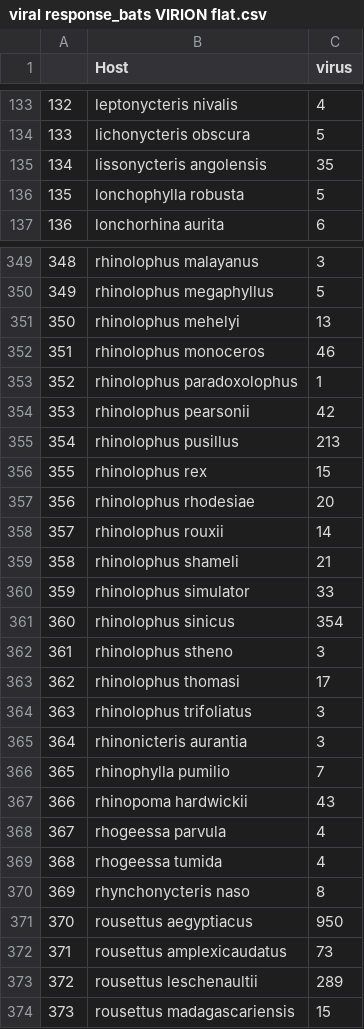
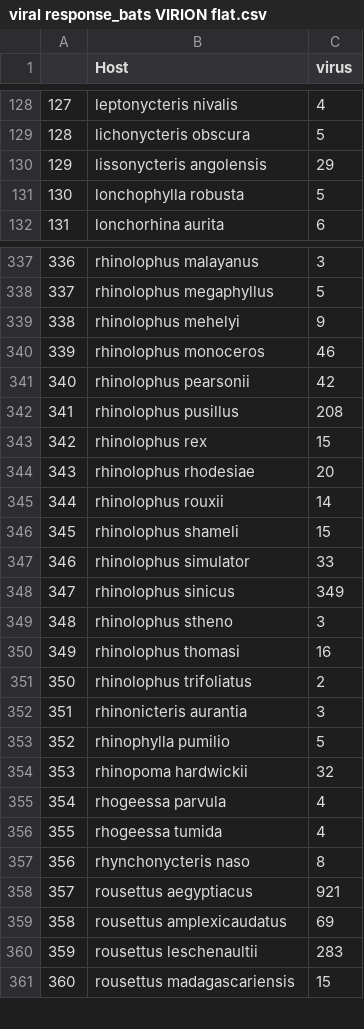
Before and after one commit to viralemergence/bathaus, a CSV file: virus data/viral response_bats VIRION flat.csv, drawn as a sheet; only a part is shown, gaps mark what is left out; removed rows and columns are numbered as before the commit, all else as after; the diff covers the shown part only; the diff names each change by its address in the sheet, - before the commit and + after, or states it on an @@ line.

```diff
--- a/virus data/viral response_bats VIRION flat.csv
+++ b/virus data/viral response_bats VIRION flat.csv
@@ column A renumbered from row 84 down @@
-C130 (virus): 35
+C130 (virus): 29
-C339 (virus): 13
+C339 (virus): 9
-row 353: 352 | rhinolophus paradoxolophus | 1
-C342 (virus): 213
+C342 (virus): 208
-C346 (virus): 21
+C346 (virus): 15
-C348 (virus): 354
+C348 (virus): 349
-C350 (virus): 17
+C350 (virus): 16
-C351 (virus): 3
+C351 (virus): 2
-C353 (virus): 7
+C353 (virus): 5
-C354 (virus): 43
+C354 (virus): 32
-C358 (virus): 950
+C358 (virus): 921
-C359 (virus): 73
+C359 (virus): 69
-C360 (virus): 289
+C360 (virus): 283
```
Also changed, not shown: 13 removed rows and 90 edited cells elsewhere in this file, 2 other files.
